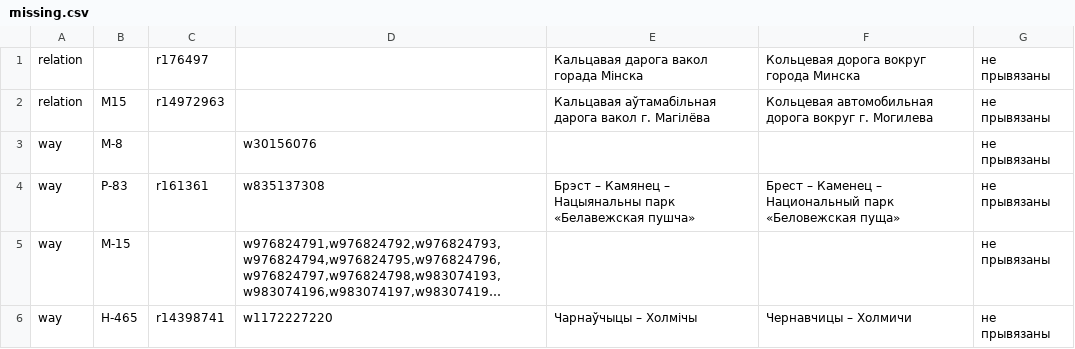
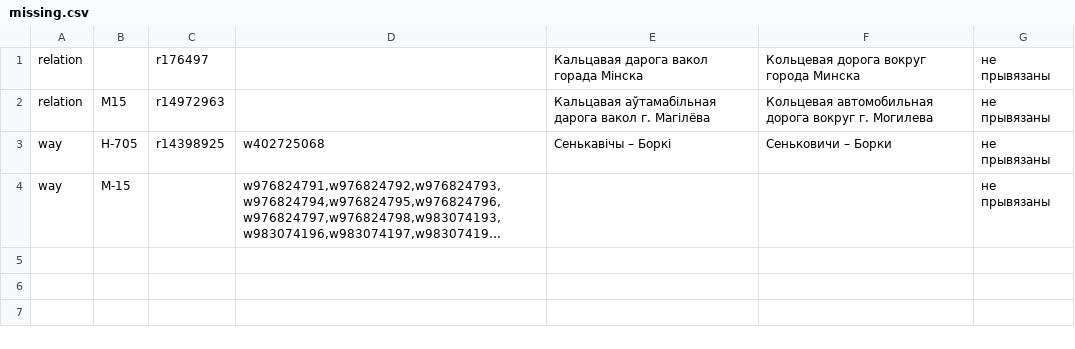
Before and after one commit to lidacity/osm-validator, a CSV file: docs/missing.csv, drawn as a sheet; long unchanged cells end in …; removed rows and columns are numbered as before the commit, all else as after; the diff names each change by its address in the sheet, - before the commit and + after, or states it on an @@ line.

```diff
--- a/docs/missing.csv
+++ b/docs/missing.csv
-row 3: way | М-8 |  | w30156076 |  |  | не прывязаны
-row 4: way | Р-83 | r161361 | w835137308 | Брэст – Камянец – Нацыянальны парк «Белавежская пушча» | Брест – Каменец – Национальный парк «Беловежская пуща» | не прывязаны
+row 3: way | Н-705 | r14398925 | w402725068 | Сенькавічы – Боркі | Сеньковичи – Борки | не прывязаны
-row 6: way | Н-465 | r14398741 | w1172227220 | Чарнаўчыцы – Холмічы | Чернавчицы – Холмичи | не прывязаны
```
Also changed, not shown: 9 other files.
